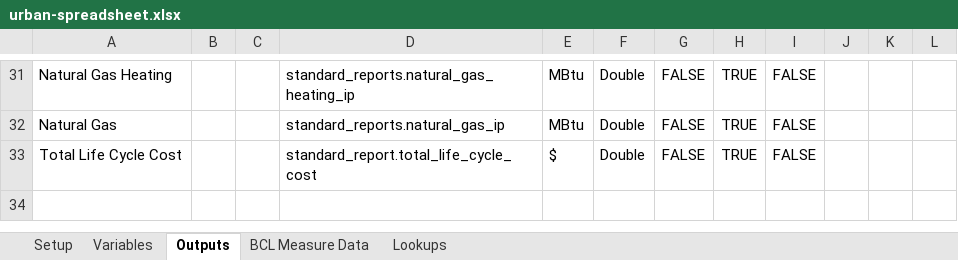
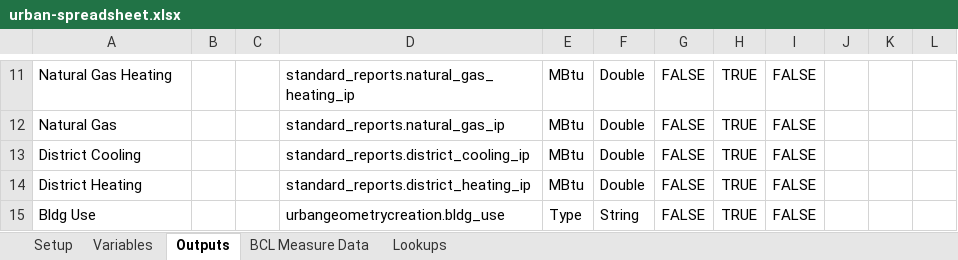
Before and after one commit to NREL/openstudio-urban-measures, an Excel workbook: OpenStudio-analysis-spreadsheet/projects/urban-spreadsheet.xlsx, sheet Outputs, drawn as a sheet; only a part is shown, gaps mark what is left out; values as stored, in another font and other column widths than the file's, no borders; addresses are those after the commit; the diff covers the shown part only; the diff names each change by its address in the sheet, - before the commit and + after, or states it on an @@ line.

```diff
--- a/OpenStudio-analysis-spreadsheet/projects/urban-spreadsheet.xlsx (sheet Outputs)
+++ b/OpenStudio-analysis-spreadsheet/projects/urban-spreadsheet.xlsx (sheet Outputs)
-A13: Total Life Cycle Cost
+A13: District Cooling
-D13: standard_report.total_life_cycle_cost
+D13: standard_reports.district_cooling_ip
-E13: $
+E13: MBtu
+row 14: District Heating |  |  | standard_reports.district_heating_ip | MBtu | Double | FALSE | TRUE | FALSE
+row 15: Bldg Use |  |  | urbangeometrycreation.bldg_use | Type | String | FALSE | TRUE | FALSE
```
Also changed, not shown: 20 removed rows elsewhere in this sheet, sheet Variables, sheet Setup, 10 other files.
